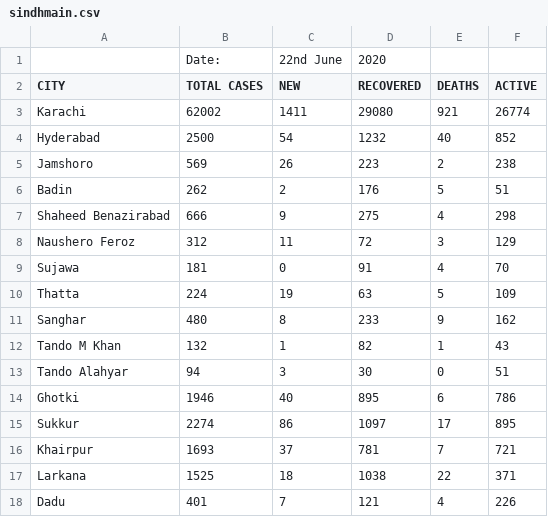
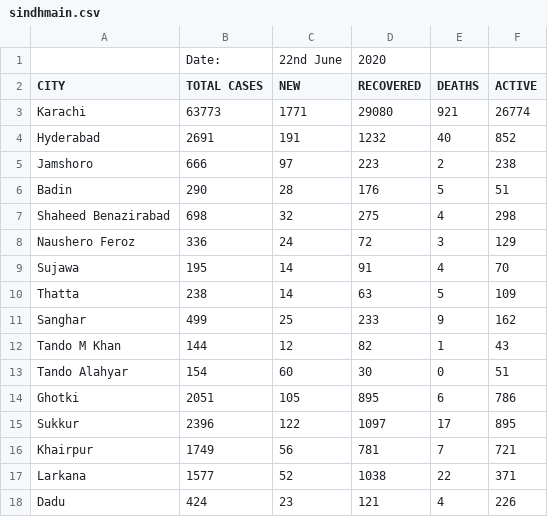
Before and after one commit to amantalreja/PAK-COVID, a CSV file: sindhmain.csv, drawn as a sheet; only a part is shown; the diff covers the shown part only.

```diff
--- a/sindhmain.csv
+++ b/sindhmain.csv
@@ -2,17 +2,17 @@
 CITY,TOTAL CASES,NEW,RECOVERED,DEATHS,ACTIVE
-Karachi,62002,1411,29080,921,26774
-Hyderabad,2500,54,1232,40,852
-Jamshoro,569,26,223,2,238
-Badin,262,2,176,5,51
-Shaheed Benazirabad,666,9,275,4,298
-Naushero Feroz,312,11,72,3,129
-Sujawa,181,0,91,4,70
-Thatta,224,19,63,5,109
-Sanghar,480,8,233,9,162
-Tando M Khan,132,1,82,1,43
-Tando Alahyar,94,3,30,0,51
-Ghotki,1946,40,895,6,786
-Sukkur,2274,86,1097,17,895
-Khairpur,1693,37,781,7,721
-Larkana,1525,18,1038,22,371
-Dadu,401,7,121,4,226
+Karachi,63773,1771,29080,921,26774
+Hyderabad,2691,191,1232,40,852
+Jamshoro,666,97,223,2,238
+Badin,290,28,176,5,51
+Shaheed Benazirabad,698,32,275,4,298
+Naushero Feroz,336,24,72,3,129
+Sujawa,195,14,91,4,70
+Thatta,238,14,63,5,109
+Sanghar,499,25,233,9,162
+Tando M Khan,144,12,82,1,43
+Tando Alahyar,154,60,30,0,51
+Ghotki,2051,105,895,6,786
+Sukkur,2396,122,1097,17,895
+Khairpur,1749,56,781,7,721
+Larkana,1577,52,1038,22,371
+Dadu,424,23,121,4,226
```
Also changed, not shown: 18 edited cells elsewhere in this file, punjabnew.csv, punjabold.csv.
